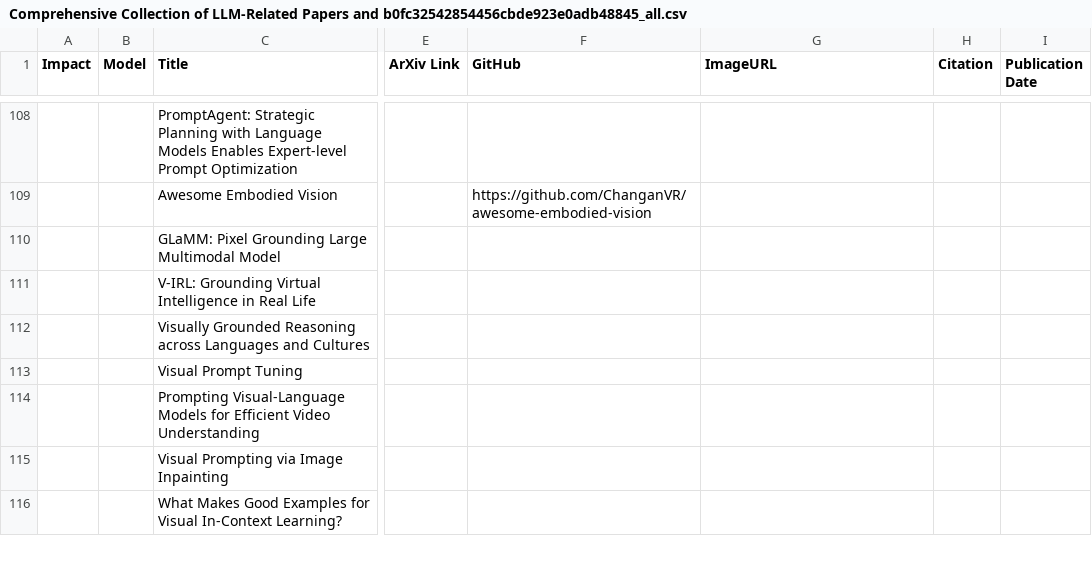
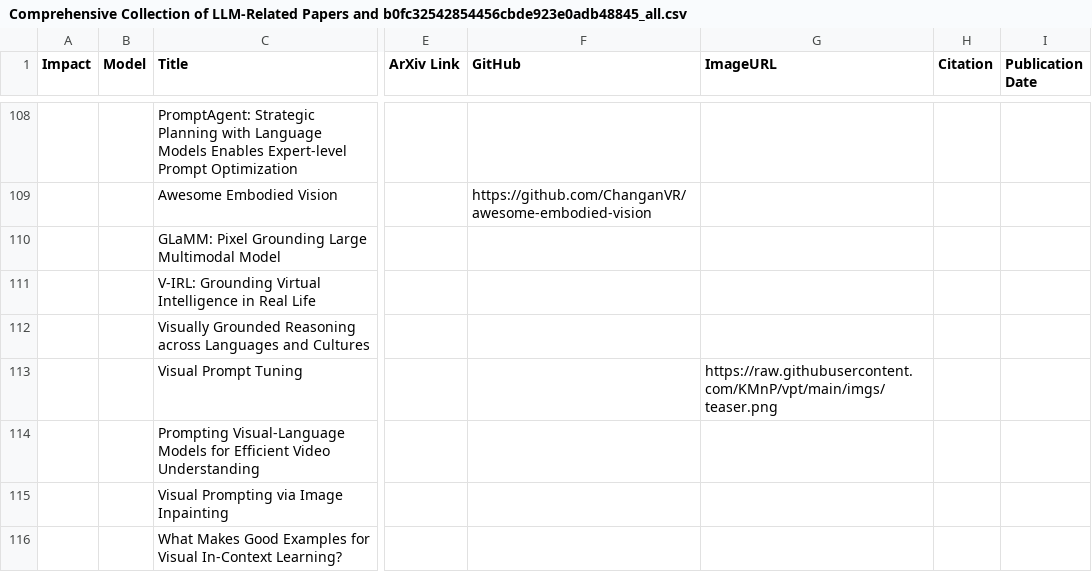
Before and after one commit to shure-dev/Awesome-LLM-Papers-Comprehensive-Topics, a CSV file: notion/Comprehensive Collection of LLM-Related Papers and b0fc32542854456cbde923e0adb48845_all.csv, drawn as a sheet; only a part is shown, gaps mark what is left out; the diff covers the shown part only; the diff names each change by its address in the sheet, - before the commit and + after, or states it on an @@ line.

```diff
--- a/notion/Comprehensive Collection of LLM-Related Papers and b0fc32542854456cbde923e0adb48845_all.csv
+++ b/notion/Comprehensive Collection of LLM-Related Papers and b0fc32542854456cbde923e0adb48845_all.csv
-G113 (ImageURL): (empty)
+G113 (ImageURL): https://raw.githubusercontent.com/KMnP/vpt/main/imgs/teaser.png
```
Also changed, not shown: 23 edited cells elsewhere in this file, notion/Comprehensive Collection of LLM-Related Papers and b0fc32542854456cbde923e0adb48845.csv, 1 other file.
